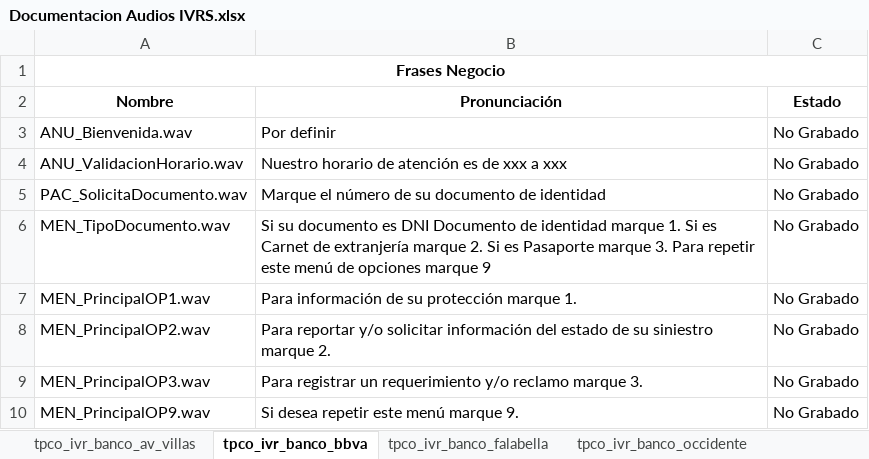
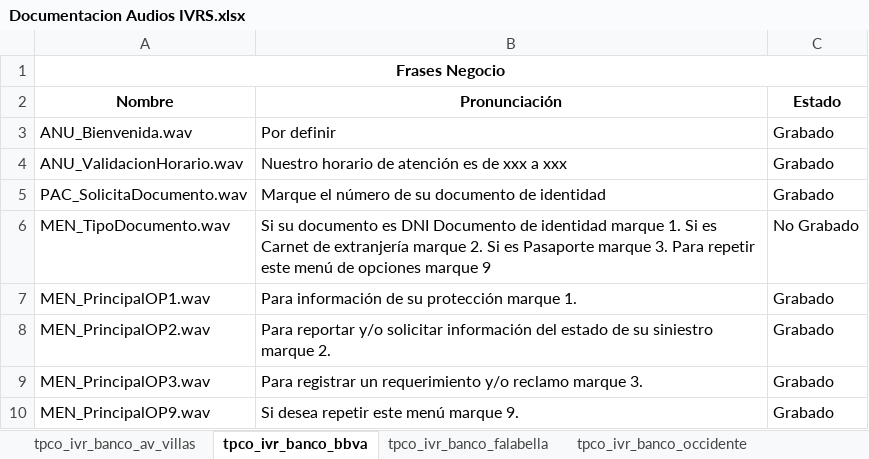
Before and after one commit to jferiapalomino/IVRS-Teleperformance, an Excel workbook: resources/docs/Documentacion Audios IVRS.xlsx, sheet tpco_ivr_banco_bbva, drawn as a sheet; values as stored, in another font and other column widths than the file's, no borders; charts and pictures not drawn; the diff names each change by its address in the sheet, - before the commit and + after, or states it on an @@ line.

Commit message:
Se actuliza estado de la audios

```diff
--- a/resources/docs/Documentacion Audios IVRS.xlsx (sheet tpco_ivr_banco_bbva)
+++ b/resources/docs/Documentacion Audios IVRS.xlsx (sheet tpco_ivr_banco_bbva)
-C3:C5 (Estado): No Grabado
+C3:C5 (Estado): Grabado
-C7:C10 (Estado): No Grabado
+C7:C10 (Estado): Grabado
```
Also changed, not shown: sheet tpco_ivr_banco_av_villas, sheet tpco_ivr_banco_occidente, sheet tpco_ivr_banco_popular, sheet tpco_ivr_caja_sullana, sheet tpco_ivr_financiera_confianza, sheet tpco_ivr_banco_scotia, 6 more sheets.
